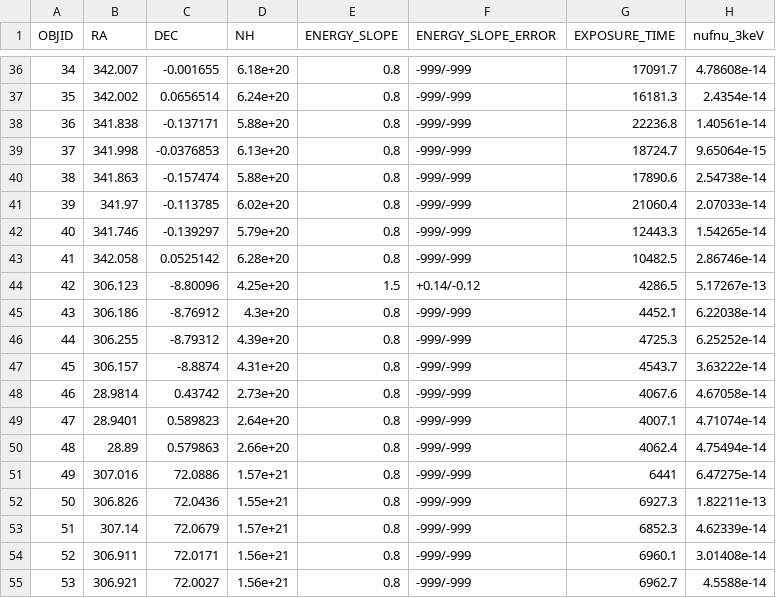
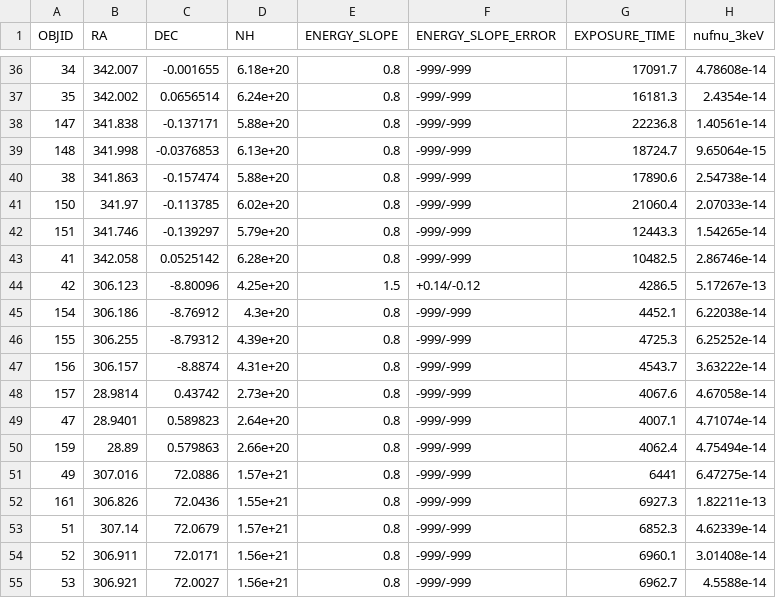
Before and after one commit to chbrandt/gavo_deepsky, a CSV file: pub/table_flux.csv, drawn as a sheet; only a part is shown, gaps mark what is left out; the diff covers the shown part only; the diff names each change by its address in the sheet, - before the commit and + after, or states it on an @@ line.

```diff
--- a/pub/table_flux.csv
+++ b/pub/table_flux.csv
-A38 (OBJID): 36
+A38 (OBJID): 147
-A39 (OBJID): 37
+A39 (OBJID): 148
-A41 (OBJID): 39
+A41 (OBJID): 150
-A42 (OBJID): 40
+A42 (OBJID): 151
-A45 (OBJID): 43
+A45 (OBJID): 154
-A46 (OBJID): 44
+A46 (OBJID): 155
-A47 (OBJID): 45
+A47 (OBJID): 156
-A48 (OBJID): 46
+A48 (OBJID): 157
-A50 (OBJID): 48
+A50 (OBJID): 159
-A52 (OBJID): 50
+A52 (OBJID): 161
```
Also changed, not shown: 21 edited cells elsewhere in this file.
